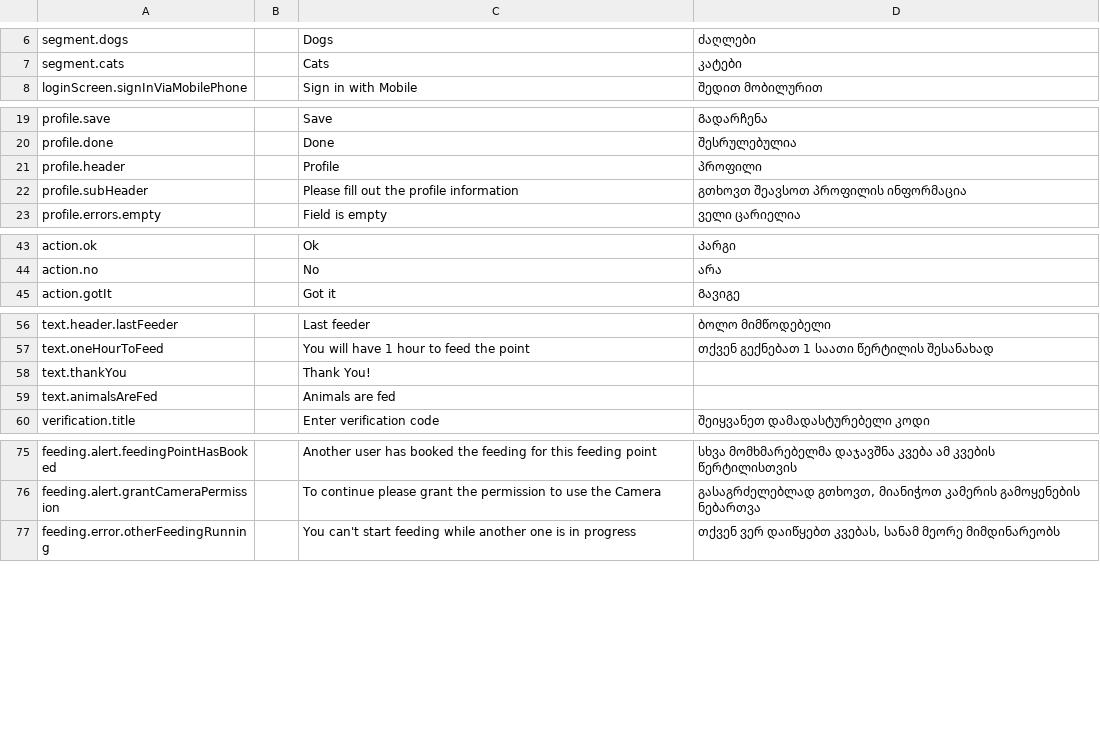
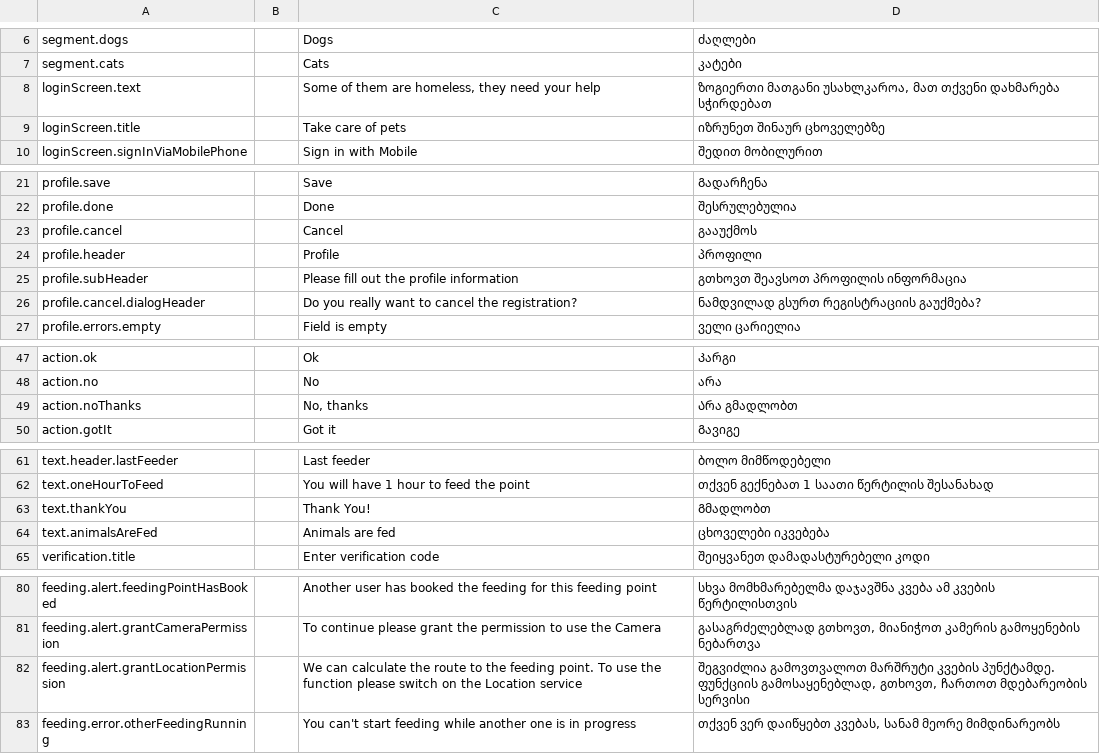
Before and after one commit to AnimealProject/animeal_iOS, a CSV file: animeal/res/sheet.csv, drawn as a sheet; only a part is shown, gaps mark what is left out; the diff covers the shown part only.

Commit message:
EPMEDU-629, EPMEDU-1722
  - Update profile logic according to the requirments

```diff
--- a/animeal/res/sheet.csv
+++ b/animeal/res/sheet.csv
@@ -7,2 +7,4 @@
 "segment.cats","","Cats","კატები","","","","","","","","","","","","","","","","","","","","","","",""
+"loginScreen.text","","Some of them are homeless, they need your help","ზოგიერთი მათგანი უსახლკაროა, მათ თქვენი დახმარება სჭირდებათ","","","","","","","","","","","","","","","","","","","","","","",""
+"loginScreen.title","","Take care of pets","იზრუნეთ შინაურ ცხოველებზე","","","","","","","","","","","","","","","","","","","","","","",""
 "loginScreen.signInViaMobilePhone","","Sign in with Mobile","შედით მობილურით","","","","","","","","","","","","","","","","","","","","","","",""
@@ -20,4 +22,6 @@
 "profile.done","","Done","შესრულებულია","","","","","","","","","","","","","","","","","","","","","","",""
+"profile.cancel","","Cancel","გააუქმოს","","","","","","","","","","","","","","","","","","","","","","",""
 "profile.header","","Profile","პროფილი","","","","","","","","","","","","","","","","","","","","","","",""
 "profile.subHeader","","Please fill out the profile information","გთხოვთ შეავსოთ პროფილის ინფორმაცია","","","","","","","","","","","","","","","","","","","","","","",""
+"profile.cancel.dialogHeader","","Do you really want to cancel the registration?","ნამდვილად გსურთ რეგისტრაციის გაუქმება?","","","","","","","","","","","","","","","","","","","","","","",""
 "profile.errors.empty","","Field is empty","ველი ცარიელია","","","","","","","","","","","","","","","","","","","","","","",""
@@ -45,2 +49,3 @@
 "action.no","","No","არა","","","","","","","","","","","","","","","","","","","","","","",""
+"action.noThanks","","No, thanks","Არა გმადლობთ","","","","","","","","","","","","","","","","","","","","","","",""
 "action.gotIt","","Got it","Გავიგე","","","","","","","","","","","","","","","","","","","","","","",""
@@ -58,4 +63,4 @@
 "text.oneHourToFeed","","You will have 1 hour to feed the point","თქვენ გექნებათ 1 საათი წერტილის შესანახად","","","","","","","","","","","","","","","","","","","","","","",""
-"text.thankYou","","Thank You!","","","","","","","","","","","","","","","","","","","","","","","",""
-"text.animalsAreFed","","Animals are fed","","","","","","","","","","","","","","","","","","","","","","","",""
+"text.thankYou","","Thank You!","Გმადლობთ","","","","","","","","","","","","","","","","","","","","","","",""
+"text.animalsAreFed","","Animals are fed","ცხოველები იკვებება","","","","","","","","","","","","","","","","","","","","","","",""
 "verification.title","","Enter verification code","შეიყვანეთ დამადასტურებელი კოდი","","","","","","","","","","","","","","","","","","","","","","",""
@@ -77,2 +82,3 @@
 "feeding.alert.grantCameraPermission","","To continue please grant the permission to use the Camera","გასაგრძელებლად გთხოვთ, მიანიჭოთ კამერის გამოყენების ნებართვა","","","","","","","","","","","","","","","","","","","","","","",""
+"feeding.alert.grantLocationPermission","","We can calculate the route to the feeding point. To use the function please switch on the Location service","შეგვიძლია გამოვთვალოთ მარშრუტი კვების პუნქტამდე. ფუნქციის გამოსაყენებლად, გთხოვთ, ჩართოთ მდებარეობის სერვისი","","","","","","","","","","","","","","","","","","","","","","",""
 "feeding.error.otherFeedingRunning","","You can't start feeding while another one is in progress","თქვენ ვერ დაიწყებთ კვებას, სანამ მეორე მიმდინარეობს","","","","","","","","","","","","","","","","","","","","","","",""
```
Also changed, not shown: 1 edited cell elsewhere in this file, 26 other files.
